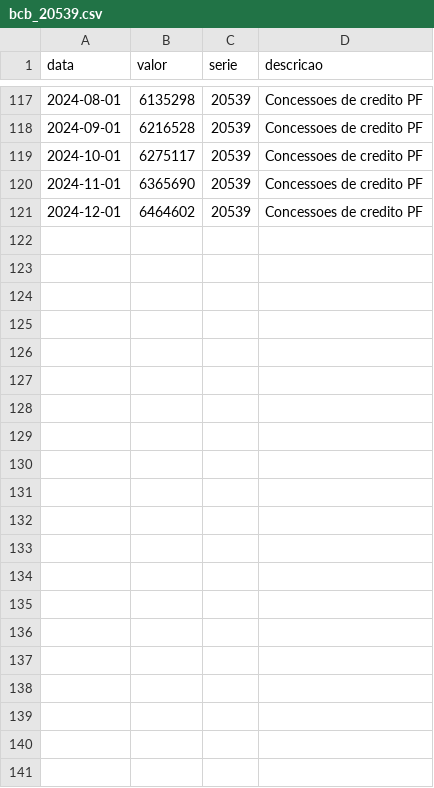
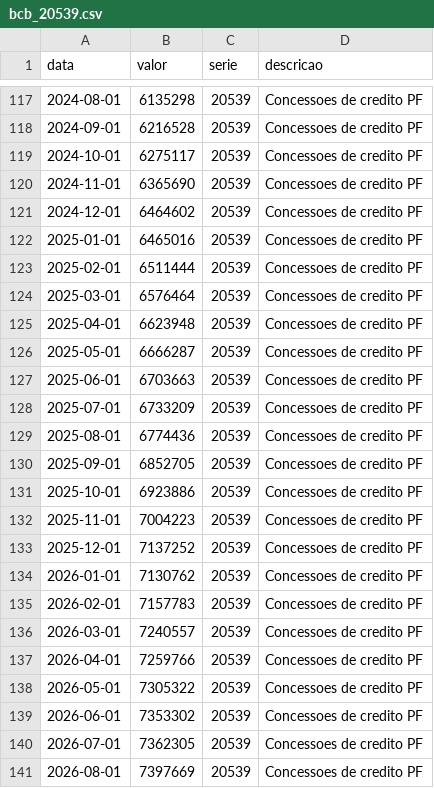
Before and after one commit to analytics-engineering-tcc/DataInadBR, a CSV file: data/bronze/bcb_20539.csv, drawn as a sheet; only a part is shown, gaps mark what is left out.

```diff
--- a/data/bronze/bcb_20539.csv
+++ b/data/bronze/bcb_20539.csv
@@ -121 +121,21 @@ data,valor,serie,descricao
 2024-12-01,6464602,20539,Concessoes de credito PF
+2025-01-01,6465016,20539,Concessoes de credito PF
+2025-02-01,6511444,20539,Concessoes de credito PF
+2025-03-01,6576464,20539,Concessoes de credito PF
+2025-04-01,6623948,20539,Concessoes de credito PF
+2025-05-01,6666287,20539,Concessoes de credito PF
+2025-06-01,6703663,20539,Concessoes de credito PF
+2025-07-01,6733209,20539,Concessoes de credito PF
+2025-08-01,6774436,20539,Concessoes de credito PF
+2025-09-01,6852705,20539,Concessoes de credito PF
+2025-10-01,6923886,20539,Concessoes de credito PF
+2025-11-01,7004223,20539,Concessoes de credito PF
+2025-12-01,7137252,20539,Concessoes de credito PF
+2026-01-01,7130762,20539,Concessoes de credito PF
+2026-02-01,7157783,20539,Concessoes de credito PF
+2026-03-01,7240557,20539,Concessoes de credito PF
+2026-04-01,7259766,20539,Concessoes de credito PF
+2026-05-01,7305322,20539,Concessoes de credito PF
+2026-06-01,7353302,20539,Concessoes de credito PF
+2026-07-01,7362305,20539,Concessoes de credito PF
+2026-08-01,7397669,20539,Concessoes de credito PF
```
Also changed, not shown: data/bronze/bcb_13522.csv, data/bronze/bcb_13685.csv, 19 other files.
